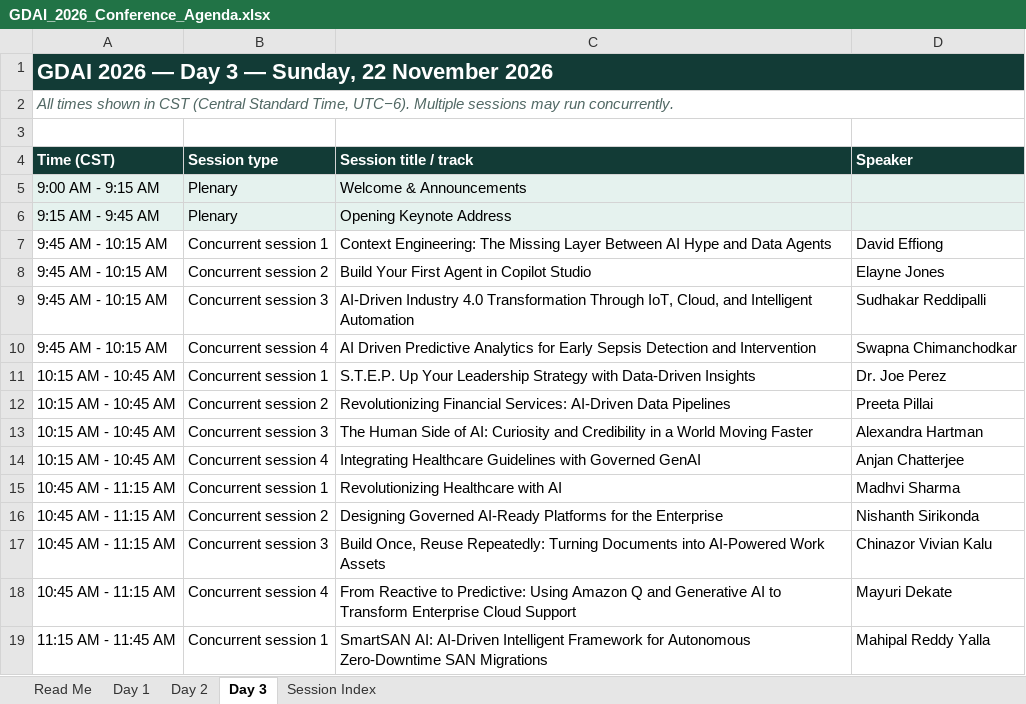
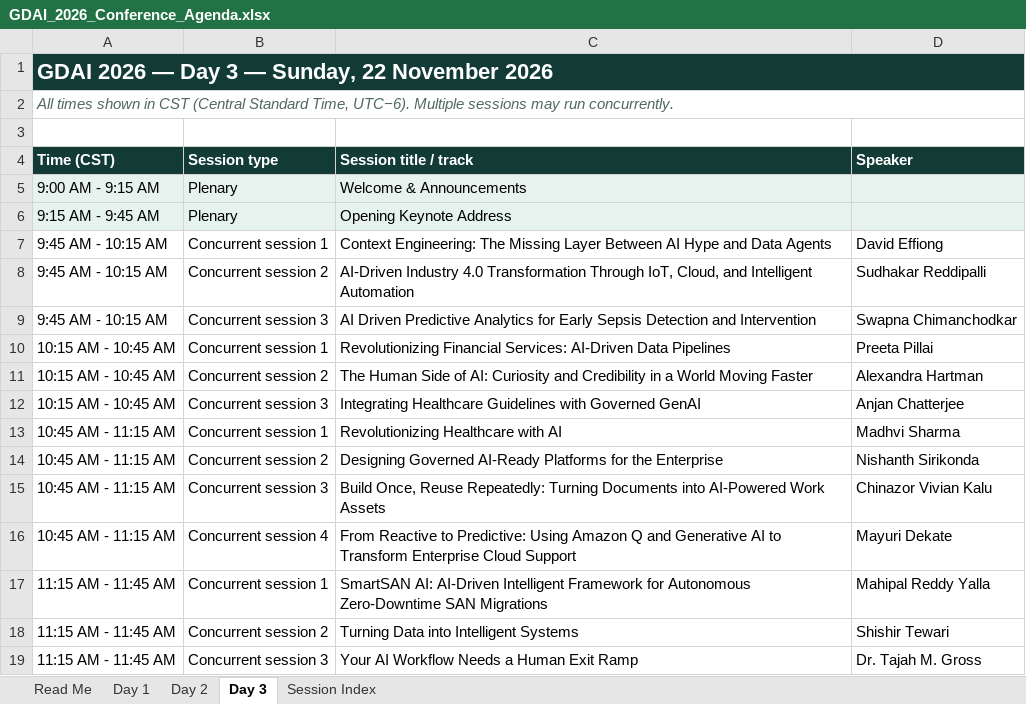
Before and after one commit to ABIMATHS78/abimaths, an Excel workbook: ai-every-time/static/events/files/GDAI_2026_Conference_Agenda.xlsx, sheet Day 3, drawn as a sheet; only a part is shown; the shorter side is filled out with more unchanged rows; values as stored, in another font and other column widths than the file's, no borders; removed rows and columns are numbered as before the commit, all else as after; the diff names each change by its address in the sheet, - before the commit and + after, or states it on an @@ line.

```diff
--- a/ai-every-time/static/events/files/GDAI_2026_Conference_Agenda.xlsx (sheet Day 3)
+++ b/ai-every-time/static/events/files/GDAI_2026_Conference_Agenda.xlsx (sheet Day 3)
-row 8: 9:45 AM - 10:15 AM | Concurrent session 2 | Build Your First Agent in Copilot Studio | Elayne Jones
-B8 (Session type): Concurrent session 3
+B8 (Session type): Concurrent session 2
-B9 (Session type): Concurrent session 4
+B9 (Session type): Concurrent session 3
-row 11: 10:15 AM - 10:45 AM | Concurrent session 1 | S.T.E.P. Up Your Leadership Strategy with Data-Driven Insights | Dr. Joe Perez
-B10 (Session type): Concurrent session 2
+B10 (Session type): Concurrent session 1
-B11 (Session type): Concurrent session 3
+B11 (Session type): Concurrent session 2
-B12 (Session type): Concurrent session 4
+B12 (Session type): Concurrent session 3
```
Also changed, not shown: sheet Session Index, sheet Day 1, sheet Day 2, 5 other files.
